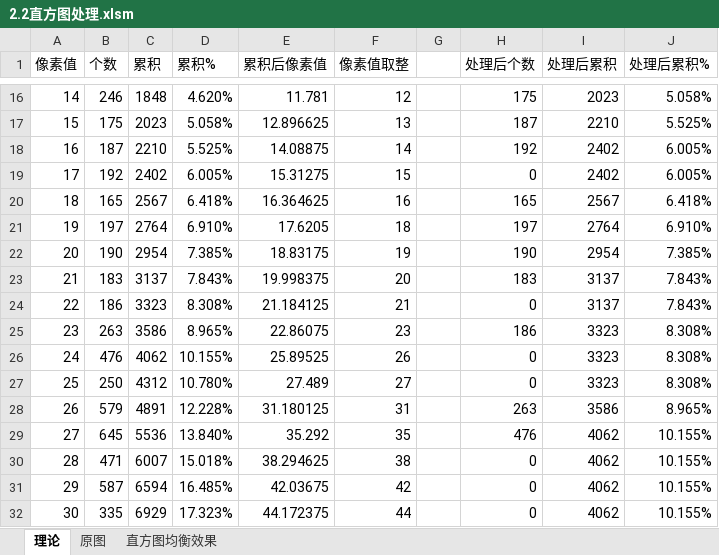
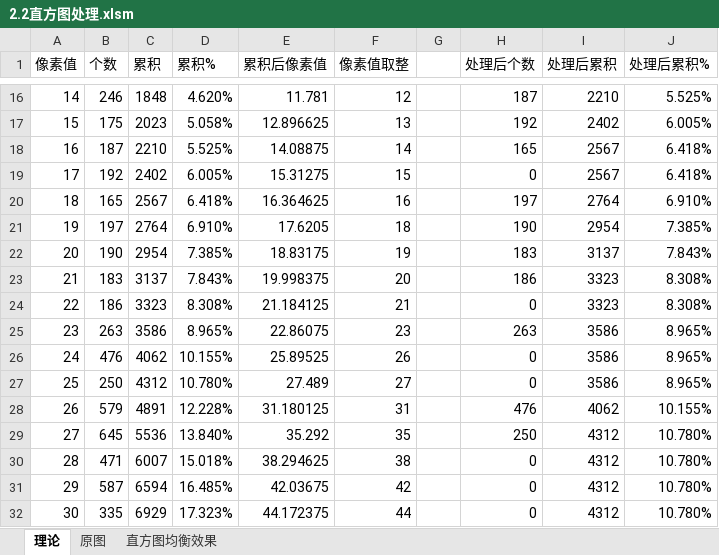
Before and after one commit to awei231/digital-image-processing, an Excel workbook: 03.灰度变换与空间滤波/2.2直方图处理.xlsm, sheet 理论, drawn as a sheet; only a part is shown, gaps mark what is left out; values as stored, in another font and other column widths than the file's, no borders; charts and pictures not drawn; the diff covers the shown part only; the diff names each change by its address in the sheet, - before the commit and + after, or states it on an @@ line.

```diff
--- a/03.灰度变换与空间滤波/2.2直方图处理.xlsm (sheet 理论)
+++ b/03.灰度变换与空间滤波/2.2直方图处理.xlsm (sheet 理论)
-H16 (处理后个数): 175
+H16 (处理后个数): 187
-I16 (处理后累积): 2023
+I16 (处理后累积): 2210
-J16 (处理后累积%): 5.058%
+J16 (处理后累积%): 5.525%
-H17 (处理后个数): 187
+H17 (处理后个数): 192
-I17 (处理后累积): 2210
+I17 (处理后累积): 2402
-J17 (处理后累积%): 5.525%
+J17 (处理后累积%): 6.005%
-H18 (处理后个数): 192
+H18 (处理后个数): 165
-I18:I19 (处理后累积): 2402
+I18:I19 (处理后累积): 2567
-J18:J19 (处理后累积%): 6.005%
+J18:J19 (处理后累积%): 6.418%
-H20 (处理后个数): 165
+H20 (处理后个数): 197
-I20 (处理后累积): 2567
+I20 (处理后累积): 2764
-J20 (处理后累积%): 6.418%
+J20 (处理后累积%): 6.910%
-H21 (处理后个数): 197
+H21 (处理后个数): 190
-I21 (处理后累积): 2764
+I21 (处理后累积): 2954
-J21 (处理后累积%): 6.910%
+J21 (处理后累积%): 7.385%
-H22 (处理后个数): 190
+H22 (处理后个数): 183
-I22 (处理后累积): 2954
+I22 (处理后累积): 3137
-J22 (处理后累积%): 7.385%
+J22 (处理后累积%): 7.843%
-H23 (处理后个数): 183
+H23 (处理后个数): 186
-I23:I24 (处理后累积): 3137
+I23:I24 (处理后累积): 3323
-J23:J24 (处理后累积%): 7.843%
+J23:J24 (处理后累积%): 8.308%
-H25 (处理后个数): 186
+H25 (处理后个数): 263
-I25:I27 (处理后累积): 3323
+I25:I27 (处理后累积): 3586
-J25:J27 (处理后累积%): 8.308%
+J25:J27 (处理后累积%): 8.965%
-H28 (处理后个数): 263
+H28 (处理后个数): 476
-I28 (处理后累积): 3586
+I28 (处理后累积): 4062
-J28 (处理后累积%): 8.965%
+J28 (处理后累积%): 10.155%
-H29 (处理后个数): 476
+H29 (处理后个数): 250
-I29:I32 (处理后累积): 4062
+I29:I32 (处理后累积): 4312
-J29:J32 (处理后累积%): 10.155%
+J29:J32 (处理后累积%): 10.780%
```
Also changed, not shown: 674 edited cells elsewhere in this sheet, sheet 直方图均衡效果, charts or pictures.
